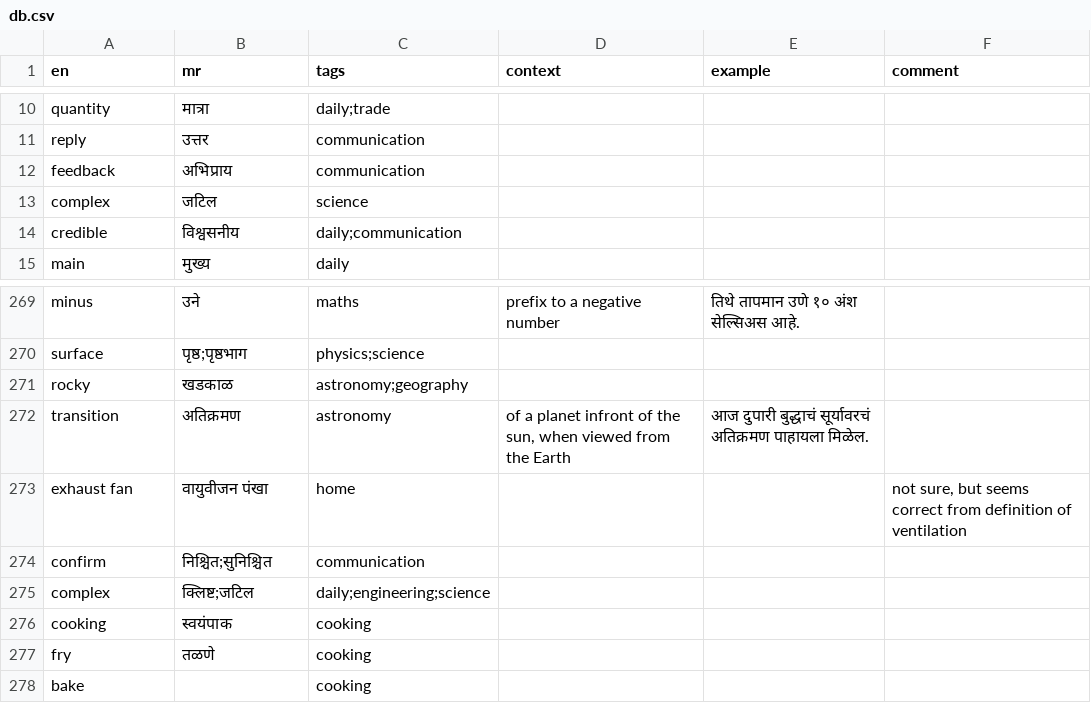
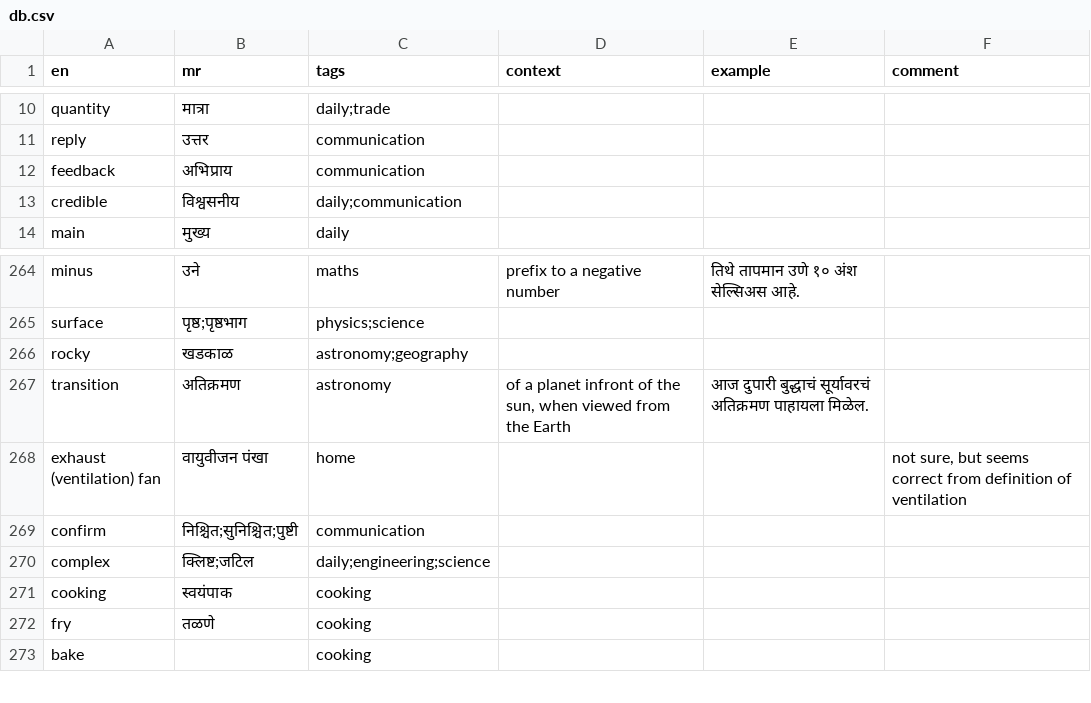
Before and after one commit to mukta-strot/marathi-shabd, a CSV file: database/db.csv, drawn as a sheet; only a part is shown, gaps mark what is left out; the diff covers the shown part only.

```diff
--- a/database/db.csv
+++ b/database/db.csv
@@ -12,3 +12,2 @@ reply,उत्तर,communication,,,
 feedback,अभिप्राय,communication,,,
-complex,जटिल,science,,,
 credible,विश्वसनीय,daily;communication,,,
@@ -272,4 +267,4 @@ rocky,खडकाळ,astronomy;geography,,,
 transition,अतिक्रमण,astronomy,"of a planet infront of the sun, when viewed from the Earth",आज दुपारी बुद्धाचं सूर्यावरचं अतिक्रमण पाहायला मिळेल.,
-exhaust fan,वायुवीजन पंखा,home,,,"not sure, but seems correct from definition of ventilation"
-confirm,निश्चित;सुनिश्चित,communication,,,
+exhaust (ventilation) fan,वायुवीजन पंखा,home,,,"not sure, but seems correct from definition of ventilation"
+confirm,निश्चित;सुनिश्चित;पुष्टी,communication,,,
 complex,क्लिष्ट;जटिल,daily;engineering;science,,,
```
Also changed, not shown: 14 added rows and 4 removed rows elsewhere in this file.
